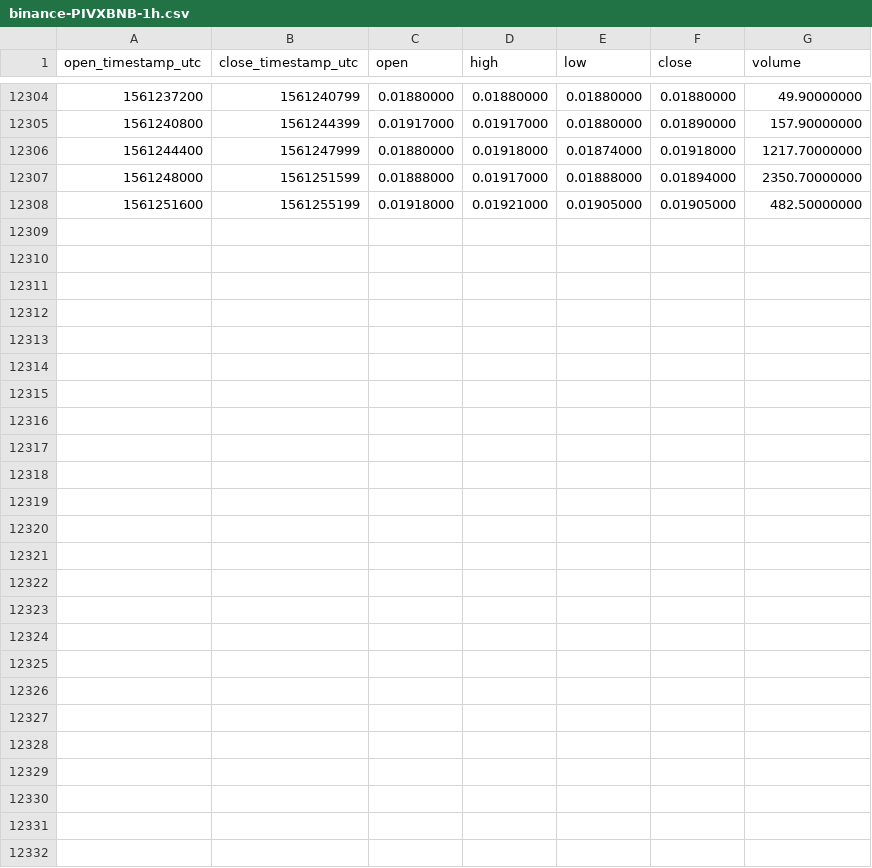
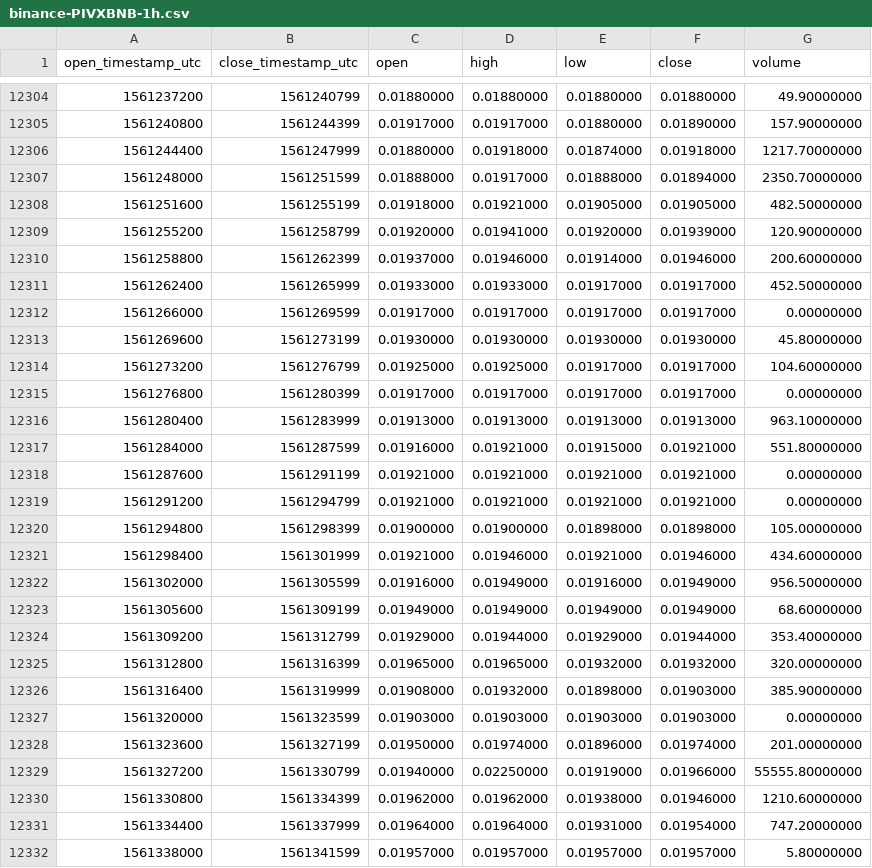
Before and after one commit to cryptobigbro/binance-PIVXBNB, a CSV file: binance-PIVXBNB-1h.csv, drawn as a sheet; only a part is shown, gaps mark what is left out; the diff names each change by its address in the sheet, - before the commit and + after, or states it on an @@ line.

Commit message:
Update OHLCV data.

```diff
--- a/binance-PIVXBNB-1h.csv
+++ b/binance-PIVXBNB-1h.csv
+row 12309: 1561255200 | 1561258799 | 0.01920000 | 0.01941000 | 0.01920000 | 0.01939000 | 120.90000000
+row 12310: 1561258800 | 1561262399 | 0.01937000 | 0.01946000 | 0.01914000 | 0.01946000 | 200.60000000
+row 12311: 1561262400 | 1561265999 | 0.01933000 | 0.01933000 | 0.01917000 | 0.01917000 | 452.50000000
+row 12312: 1561266000 | 1561269599 | 0.01917000 | 0.01917000 | 0.01917000 | 0.01917000 | 0.00000000
+row 12313: 1561269600 | 1561273199 | 0.01930000 | 0.01930000 | 0.01930000 | 0.01930000 | 45.80000000
+row 12314: 1561273200 | 1561276799 | 0.01925000 | 0.01925000 | 0.01917000 | 0.01917000 | 104.60000000
+row 12315: 1561276800 | 1561280399 | 0.01917000 | 0.01917000 | 0.01917000 | 0.01917000 | 0.00000000
+row 12316: 1561280400 | 1561283999 | 0.01913000 | 0.01913000 | 0.01913000 | 0.01913000 | 963.10000000
+row 12317: 1561284000 | 1561287599 | 0.01916000 | 0.01921000 | 0.01915000 | 0.01921000 | 551.80000000
+row 12318: 1561287600 | 1561291199 | 0.01921000 | 0.01921000 | 0.01921000 | 0.01921000 | 0.00000000
+row 12319: 1561291200 | 1561294799 | 0.01921000 | 0.01921000 | 0.01921000 | 0.01921000 | 0.00000000
+row 12320: 1561294800 | 1561298399 | 0.01900000 | 0.01900000 | 0.01898000 | 0.01898000 | 105.00000000
+row 12321: 1561298400 | 1561301999 | 0.01921000 | 0.01946000 | 0.01921000 | 0.01946000 | 434.60000000
+row 12322: 1561302000 | 1561305599 | 0.01916000 | 0.01949000 | 0.01916000 | 0.01949000 | 956.50000000
+row 12323: 1561305600 | 1561309199 | 0.01949000 | 0.01949000 | 0.01949000 | 0.01949000 | 68.60000000
+row 12324: 1561309200 | 1561312799 | 0.01929000 | 0.01944000 | 0.01929000 | 0.01944000 | 353.40000000
+row 12325: 1561312800 | 1561316399 | 0.01965000 | 0.01965000 | 0.01932000 | 0.01932000 | 320.00000000
+row 12326: 1561316400 | 1561319999 | 0.01908000 | 0.01932000 | 0.01898000 | 0.01903000 | 385.90000000
+row 12327: 1561320000 | 1561323599 | 0.01903000 | 0.01903000 | 0.01903000 | 0.01903000 | 0.00000000
+row 12328: 1561323600 | 1561327199 | 0.01950000 | 0.01974000 | 0.01896000 | 0.01974000 | 201.00000000
+row 12329: 1561327200 | 1561330799 | 0.01940000 | 0.02250000 | 0.01919000 | 0.01966000 | 55555.80000000
+row 12330: 1561330800 | 1561334399 | 0.01962000 | 0.01962000 | 0.01938000 | 0.01946000 | 1210.60000000
+row 12331: 1561334400 | 1561337999 | 0.01964000 | 0.01964000 | 0.01931000 | 0.01954000 | 747.20000000
+row 12332: 1561338000 | 1561341599 | 0.01957000 | 0.01957000 | 0.01957000 | 0.01957000 | 5.80000000
```
Also changed, not shown: binance-PIVXBNB-1d.csv.
